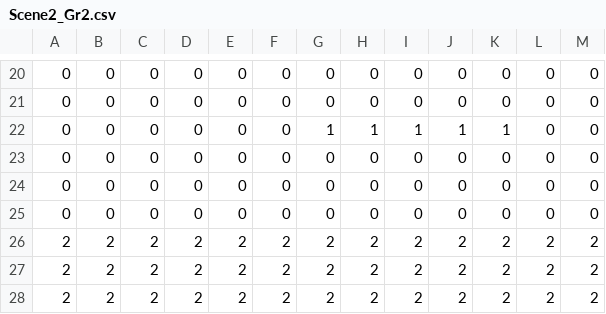
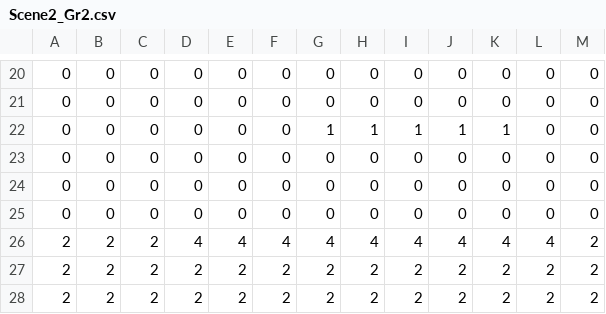
Before and after one commit to neo557/EscapeTheCompany, a CSV file: EscapeTheCompany/TileMap/Scene2_Gr2.csv, drawn as a sheet; only a part is shown, gaps mark what is left out; the diff names each change by its address in the sheet, - before the commit and + after, or states it on an @@ line.

```diff
--- a/EscapeTheCompany/TileMap/Scene2_Gr2.csv
+++ b/EscapeTheCompany/TileMap/Scene2_Gr2.csv
-D26: 2
+D26: 4
-E26: 2
+E26: 4
-F26: 2
+F26: 4
-G26: 2
+G26: 4
-H26: 2
+H26: 4
-I26: 2
+I26: 4
-J26: 2
+J26: 4
-K26: 2
+K26: 4
-L26: 2
+L26: 4
```
Also changed, not shown: EscapeTheCompany/TileMap/Scene1_Gr1.csv, 18 other files.
